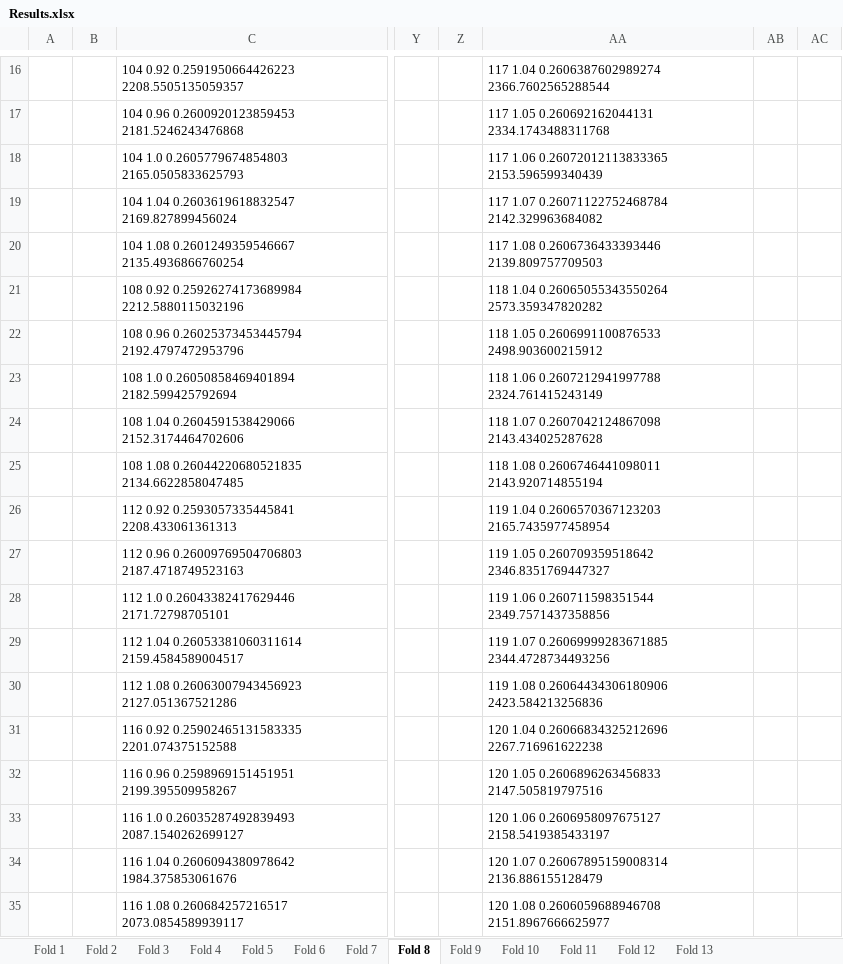
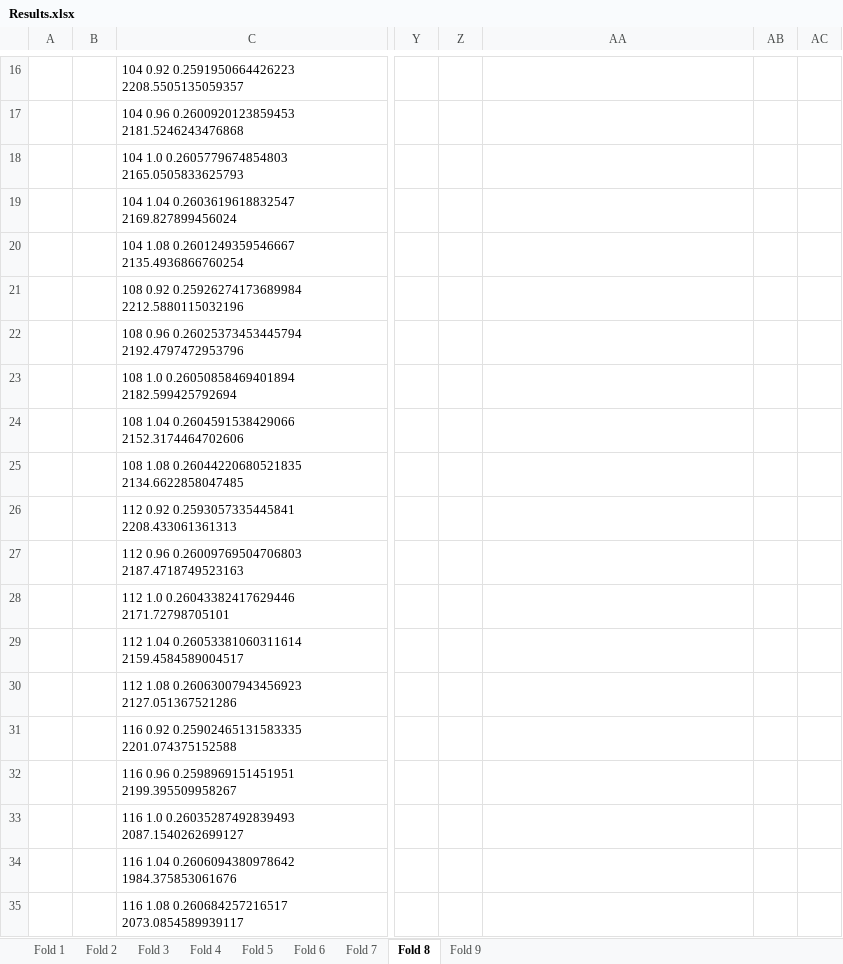
Before and after one commit to spartace98/NUS-Internship, an Excel workbook: Results.xlsx, sheet Fold 8, drawn as a sheet; only a part is shown, gaps mark what is left out; values as stored, in another font and other column widths than the file's, no borders; conditional formats not drawn; the diff covers the shown part only; the diff names each change by its address in the sheet, - before the commit and + after, or states it on an @@ line.

```diff
--- a/Results.xlsx (sheet Fold 8)
+++ b/Results.xlsx (sheet Fold 8)
-sheet tab: Fold 10
-sheet tab: Fold 11
-sheet tab: Fold 12
-sheet tab: Fold 13
-AA16: 117 1.04 0.2606387602989274 2366.7602565288544
+AA16: (empty)
-AA17: 117 1.05 0.260692162044131 2334.1743488311768
+AA17: (empty)
-AA18: 117 1.06 0.26072012113833365 2153.596599340439
+AA18: (empty)
-AA19: 117 1.07 0.26071122752468784 2142.329963684082
+AA19: (empty)
-AA20: 117 1.08 0.2606736433393446 2139.809757709503
+AA20: (empty)
-AA21: 118 1.04 0.26065055343550264 2573.359347820282
+AA21: (empty)
-AA22: 118 1.05 0.2606991100876533 2498.903600215912
+AA22: (empty)
-AA23: 118 1.06 0.2607212941997788 2324.761415243149
+AA23: (empty)
-AA24: 118 1.07 0.2607042124867098 2143.434025287628
+AA24: (empty)
-AA25: 118 1.08 0.2606746441098011 2143.920714855194
+AA25: (empty)
-AA26: 119 1.04 0.2606570367123203 2165.7435977458954
+AA26: (empty)
-AA27: 119 1.05 0.260709359518642 2346.8351769447327
+AA27: (empty)
-AA28: 119 1.06 0.260711598351544 2349.7571437358856
+AA28: (empty)
-AA29: 119 1.07 0.26069999283671885 2344.4728734493256
+AA29: (empty)
-AA30: 119 1.08 0.26064434306180906 2423.584213256836
+AA30: (empty)
-AA31: 120 1.04 0.26066834325212696 2267.716961622238
+AA31: (empty)
-AA32: 120 1.05 0.2606896263456833 2147.505819797516
+AA32: (empty)
-AA33: 120 1.06 0.2606958097675127 2158.5419385433197
+AA33: (empty)
-AA34: 120 1.07 0.26067895159008314 2136.886155128479
+AA34: (empty)
-AA35: 120 1.08 0.2606059688946708 2151.8967666625977
+AA35: (empty)
```
Also changed, not shown: 31 edited cells and cell formats elsewhere in this sheet, sheet Fold 7, sheet Fold 9.
